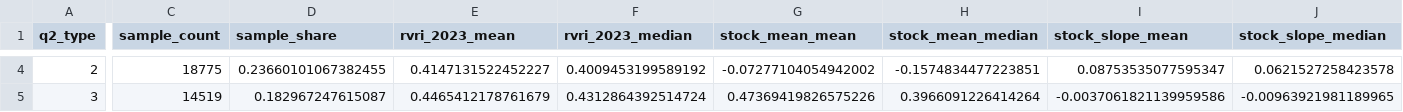
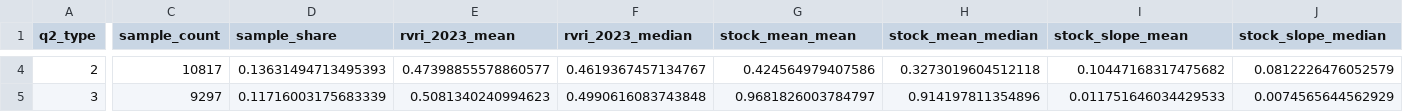
Before and after one commit to Heyflyingpig/12th_Statistical_modeling, a CSV file: Q2/output/Q2_Type_Profile.csv, drawn as a sheet; only a part is shown, gaps mark what is left out; the diff covers the shown part only; the diff names each change by its address in the sheet, - before the commit and + after, or states it on an @@ line.

```diff
--- a/Q2/output/Q2_Type_Profile.csv
+++ b/Q2/output/Q2_Type_Profile.csv
-C4 (sample_count): 18775
+C4 (sample_count): 10817
-D4 (sample_share): 0.23660101067382455
+D4 (sample_share): 0.13631494713495393
-E4 (rvri_2023_mean): 0.4147131522452227
+E4 (rvri_2023_mean): 0.47398855578860577
-F4 (rvri_2023_median): 0.4009453199589192
+F4 (rvri_2023_median): 0.4619367457134767
-G4 (stock_mean_mean): -0.07277104054942002
+G4 (stock_mean_mean): 0.424564979407586
-H4 (stock_mean_median): -0.1574834477223851
+H4 (stock_mean_median): 0.3273019604512118
-I4 (stock_slope_mean): 0.08753535077595347
+I4 (stock_slope_mean): 0.10447168317475682
-J4 (stock_slope_median): 0.0621527258423578
+J4 (stock_slope_median): 0.0812226476052579
-C5 (sample_count): 14519
+C5 (sample_count): 9297
-D5 (sample_share): 0.182967247615087
+D5 (sample_share): 0.11716003175683339
-E5 (rvri_2023_mean): 0.4465412178761679
+E5 (rvri_2023_mean): 0.5081340240994623
-F5 (rvri_2023_median): 0.4312864392514724
+F5 (rvri_2023_median): 0.4990616083743848
-G5 (stock_mean_mean): 0.47369419826575226
+G5 (stock_mean_mean): 0.9681826003784797
-H5 (stock_mean_median): 0.3966091226414264
+H5 (stock_mean_median): 0.914197811354896
-I5 (stock_slope_mean): -0.0037061821139959586
+I5 (stock_slope_mean): 0.011751646034429533
-J5 (stock_slope_median): -0.00963921981189965
+J5 (stock_slope_median): 0.0074565644562929
```
Also changed, not shown: 45 edited cells elsewhere in this file, Q2/output/Q2_District_Summary.csv, Q2/output/Q2_Typology_Share_By_District.csv, 41 other files.
